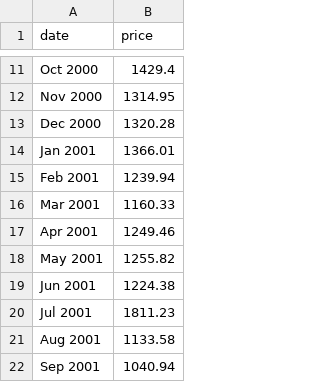
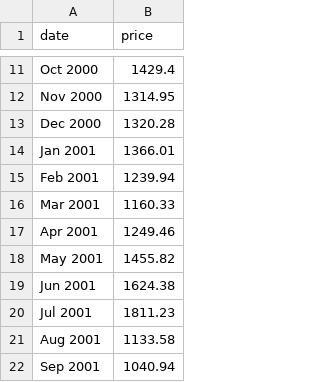
Before and after one commit to karelhala/d3-timeline, a CSV file: sp500.csv, drawn as a sheet; only a part is shown, gaps mark what is left out.

```diff
--- a/sp500.csv
+++ b/sp500.csv
@@ -17,4 +17,4 @@ Mar 2001,1160.33
 Apr 2001,1249.46
-May 2001,1255.82
-Jun 2001,1224.38
+May 2001,1455.82
+Jun 2001,1624.38
 Jul 2001,1811.23
```
Also changed, not shown: 7 other files.
